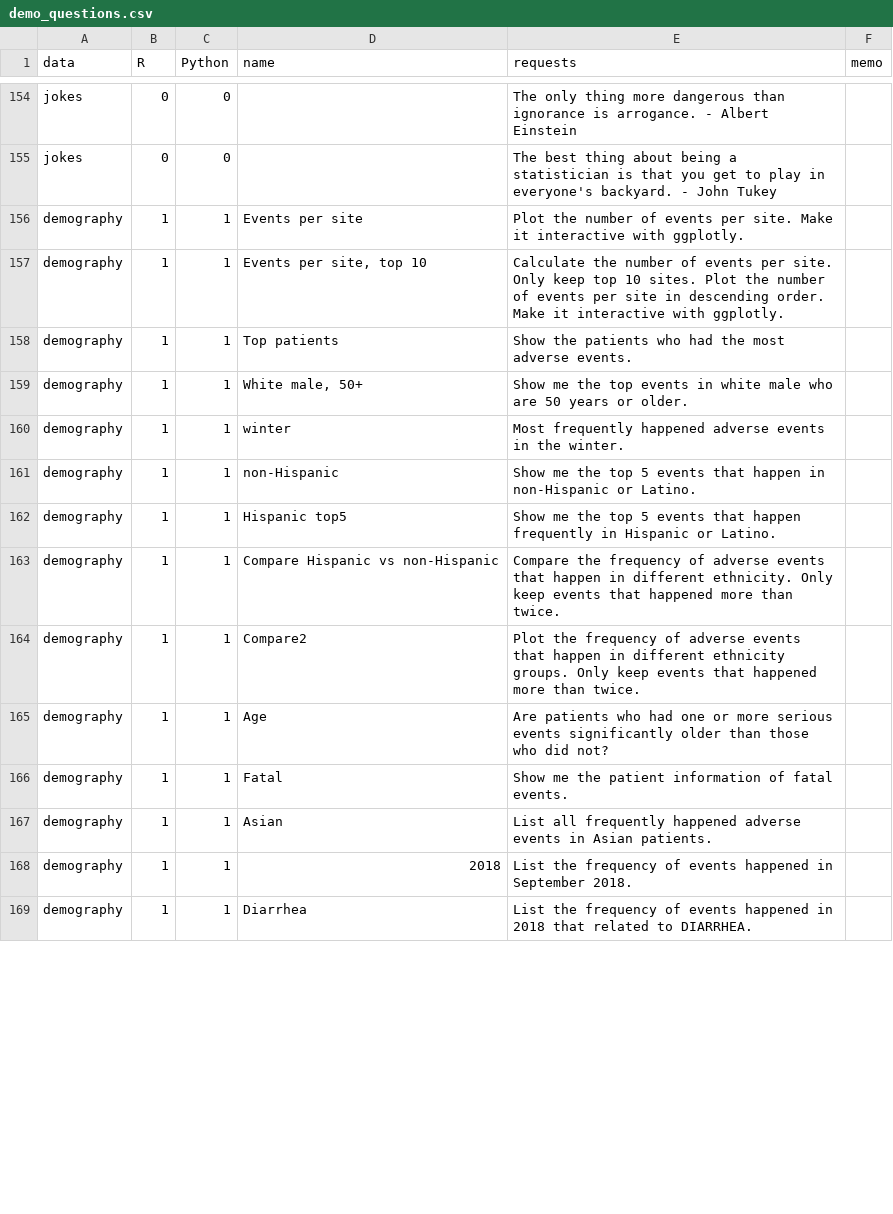
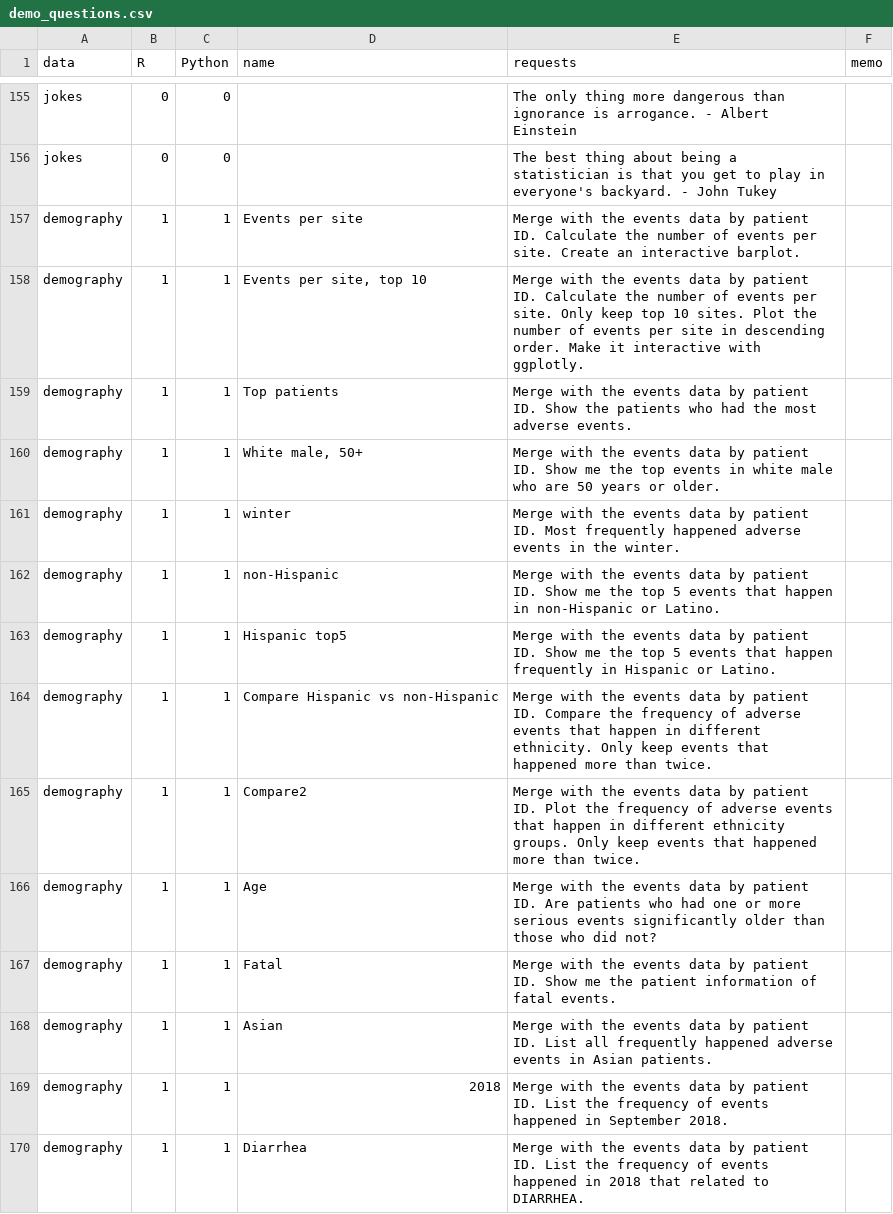
Before and after one commit to gexijin/RTutor, a CSV file: inst/app/www/demo_questions.csv, drawn as a sheet; only a part is shown, gaps mark what is left out; the diff covers the shown part only.

Commit message:
Multiple datasets.

```diff
--- a/inst/app/www/demo_questions.csv
+++ b/inst/app/www/demo_questions.csv
@@ -155,15 +156,15 @@ jokes,0,0,,The only thing more dangerous than ignorance is arrogance. - Albert E
 jokes,0,0,,The best thing about being a statistician is that you get to play in everyone's backyard. - John Tukey,
-demography,1,1,Events per site,Plot the number of events per site. Make it interactive with  ggplotly.,
-demography,1,1,"Events per site, top 10",Calculate the number of events per site.  Only keep top 10 sites. Plot the number of events per site in descending order. Make it interactive with  ggplotly.,
-demography,1,1,Top patients,Show the patients who had the most adverse events.,
-demography,1,1,"White male, 50+",Show me the top events in white male who are 50 years or older.,
-demography,1,1,winter,Most frequently happened adverse events in the winter.,
-demography,1,1,non-Hispanic,Show me the top 5 events that happen in non-Hispanic or Latino.,
-demography,1,1,Hispanic top5,Show me the top 5 events that happen frequently in Hispanic or Latino.,
-demography,1,1,Compare Hispanic vs non-Hispanic,Compare the frequency of adverse events that happen in different ethnicity. Only keep events that happened more than twice.,
-demography,1,1,Compare2,Plot the frequency of adverse events that happen in different ethnicity groups. Only keep events that happened more than twice.,
-demography,1,1,Age,Are patients who had one or more serious events significantly older than those who did not?,
-demography,1,1,Fatal,Show me the patient information of fatal events.,
-demography,1,1,Asian,List all frequently happened adverse events in Asian patients.,
-demography,1,1,2018,List the frequency of events happened in September 2018.,
-demography,1,1,Diarrhea,List the frequency of events happened in 2018 that related to DIARRHEA.,
+demography,1,1,Events per site,Merge with the events data by patient ID. Calculate the number of events per site. Create an interactive barplot.,
+demography,1,1,"Events per site, top 10",Merge with the events data by patient ID. Calculate the number of events per site.  Only keep top 10 sites. Plot the number of events per site in descending order. Make it interactive with  ggplotly.,
+demography,1,1,Top patients,Merge with the events data by patient ID. Show the patients who had the most adverse events.,
+demography,1,1,"White male, 50+",Merge with the events data by patient ID. Show me the top events in white male who are 50 years or older.,
+demography,1,1,winter,Merge with the events data by patient ID. Most frequently happened adverse events in the winter.,
+demography,1,1,non-Hispanic,Merge with the events data by patient ID. Show me the top 5 events that happen in non-Hispanic or Latino.,
+demography,1,1,Hispanic top5,Merge with the events data by patient ID. Show me the top 5 events that happen frequently in Hispanic or Latino.,
+demography,1,1,Compare Hispanic vs non-Hispanic,Merge with the events data by patient ID. Compare the frequency of adverse events that happen in different ethnicity. Only keep events that happened more than twice.,
+demography,1,1,Compare2,Merge with the events data by patient ID. Plot the frequency of adverse events that happen in different ethnicity groups. Only keep events that happened more than twice.,
+demography,1,1,Age,Merge with the events data by patient ID. Are patients who had one or more serious events significantly older than those who did not?,
+demography,1,1,Fatal,Merge with the events data by patient ID. Show me the patient information of fatal events.,
+demography,1,1,Asian,Merge with the events data by patient ID. List all frequently happened adverse events in Asian patients.,
+demography,1,1,2018,Merge with the events data by patient ID. List the frequency of events happened in September 2018.,
+demography,1,1,Diarrhea,Merge with the events data by patient ID. List the frequency of events happened in 2018 that related to DIARRHEA.,
```
Also changed, not shown: 9 added rows and 17 edited cells elsewhere in this file, 3 other files.
